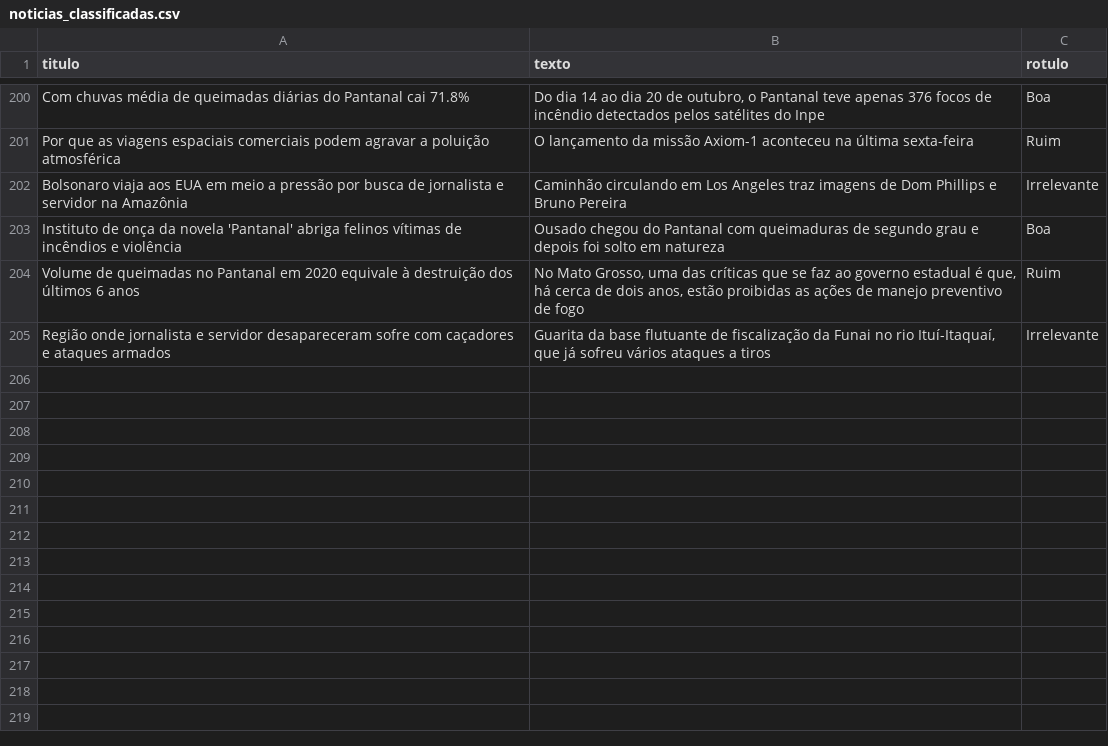
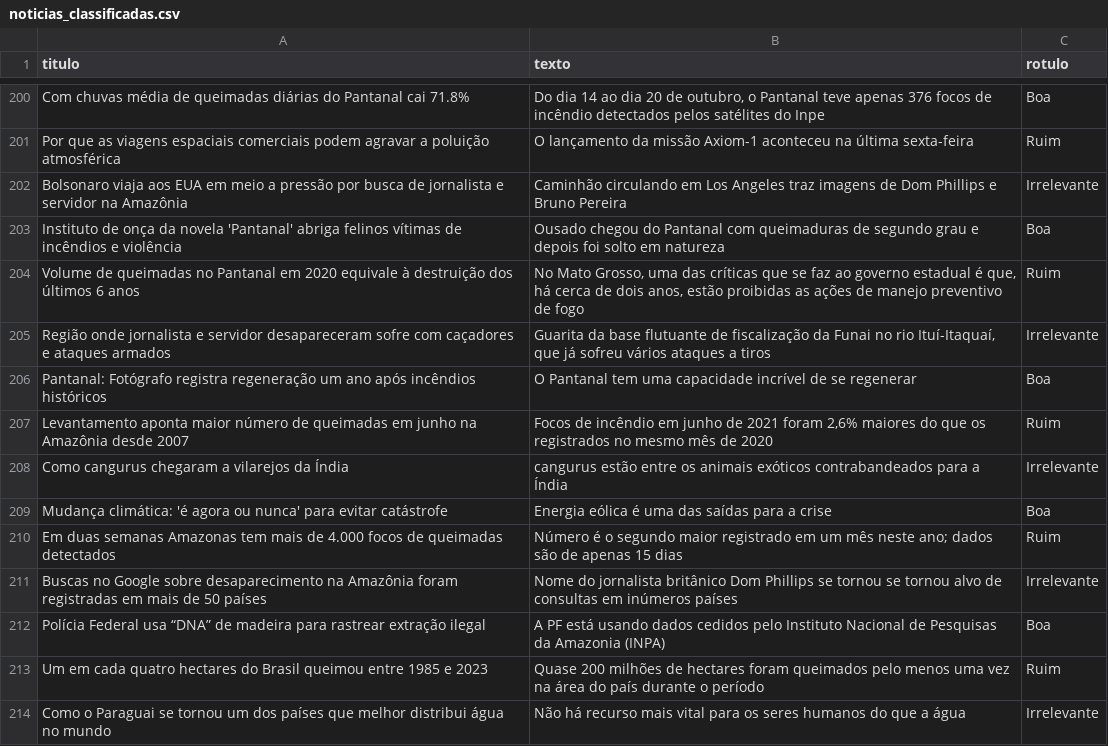
Before and after one commit to cezarbtw/ChatBot-Meio-Ambiente, a CSV file: noticias_classificadas.csv, drawn as a sheet; only a part is shown, gaps mark what is left out; the diff names each change by its address in the sheet, - before the commit and + after, or states it on an @@ line.

```diff
--- a/noticias_classificadas.csv
+++ b/noticias_classificadas.csv
+row 206: Pantanal: Fotógrafo registra regeneração um ano após incêndios históricos | O Pantanal tem uma capacidade incrível de se regenerar | Boa
+row 207: Levantamento aponta maior número de queimadas em junho na Amazônia desde 2007 | Focos de incêndio em junho de 2021 foram 2,6% maiores do que os registrados no mesmo mês de 2020 | Ruim
+row 208: Como cangurus chegaram a vilarejos da Índia | cangurus estão entre os animais exóticos contrabandeados para a Índia | Irrelevante
+row 209: Mudança climática: 'é agora ou nunca' para evitar catástrofe | Energia eólica é uma das saídas para a crise | Boa
+row 210: Em duas semanas Amazonas tem mais de 4.000 focos de queimadas detectados | Número é o segundo maior registrado em um mês neste ano; dados são de apenas 15 dias | Ruim
+row 211: Buscas no Google sobre desaparecimento na Amazônia foram registradas em mais de 50 países | Nome do jornalista britânico Dom Phillips se tornou se tornou alvo de consultas em inúmeros países | Irrelevante
+row 212: Polícia Federal usa “DNA” de madeira para rastrear extração ilegal | A PF está usando dados cedidos pelo Instituto Nacional de Pesquisas da Amazonia (INPA) | Boa
+row 213: Um em cada quatro hectares do Brasil queimou entre 1985 e 2023 | Quase 200 milhões de hectares foram queimados pelo menos uma vez na área do país durante o período | Ruim
+row 214: Como o Paraguai se tornou um dos países que melhor distribui água no mundo | Não há recurso mais vital para os seres humanos do que a água | Irrelevante
```
Also changed, not shown: 2 other files.
